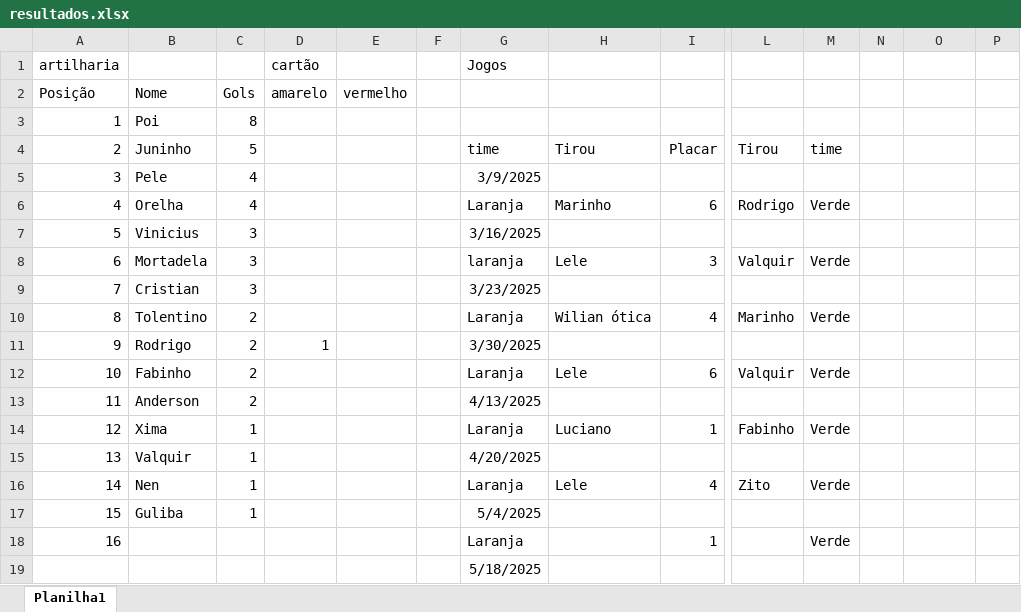
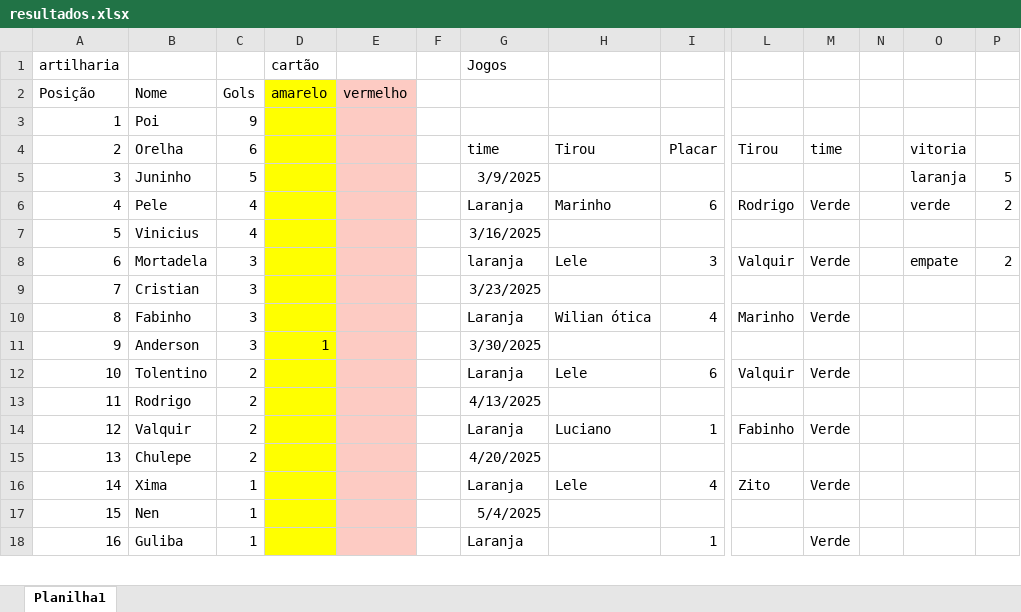
Before and after one commit to viniciusgithub25/veteranoFC, an Excel workbook: resultados.xlsx, sheet Planilha1, drawn as a sheet; only a part is shown, gaps mark what is left out; values as stored, in another font and other column widths than the file's, no borders; removed rows and columns are numbered as before the commit, all else as after; rows hold the shown columns only; the diff covers the shown part only; the diff names each change by its address in the sheet, - before the commit and + after, or states it on an @@ line.

```diff
--- a/resultados.xlsx (sheet Planilha1)
+++ b/resultados.xlsx (sheet Planilha1)
-D2:D4 fill: none
+D2:D4 fill: #FFFF00
-E2:E4 fill: none
+E2:E4 fill: #FDCBC3
-C3 (Gols): 8
+C3 (Gols): 9
-B4 (Nome): Juninho
+B4 (Nome): Orelha
-C4 (Gols): 5
+C4 (Gols): 6
-O4: (empty)
+O4: vitoria
-row 5: 3 | Pele | 4 |  |  |  | 3/9/2025
+row 5: 3 | Juninho | 5 |  |  |  | 3/9/2025 |  |  |  |  |  | laranja | 5
-B6 (Nome): Orelha
+B6 (Nome): Pele
-D6:D14 fill: none
+D6:D14 fill: #FFFF00
-E6:E14 fill: none
+E6:E14 fill: #FDCBC3
-O6: (empty)
+O6: verde
-P6: (empty)
+P6: 2
-C7 (Gols): 3
+C7 (Gols): 4
-O8: (empty)
+O8: empate
-P8: (empty)
+P8: 2
-B10 (Nome): Tolentino
+B10 (Nome): Fabinho
-C10:C11 (Gols): 2
+C10:C11 (Gols): 3
-B11 (Nome): Rodrigo
+B11 (Nome): Anderson
-B12 (Nome): Fabinho
+B12 (Nome): Tolentino
-B13 (Nome): Anderson
+B13 (Nome): Rodrigo
-B14 (Nome): Xima
+B14 (Nome): Valquir
-C14 (Gols): 1
+C14 (Gols): 2
-row 15: 13 | Valquir | 1 |  |  |  | 4/20/2025
+row 15: 13 | Chulepe | 2 |  |  |  | 4/20/2025
-B16 (Nome): Nen
+B16 (Nome): Xima
-D16:D18 fill: none
+D16:D18 fill: #FFFF00
-E16:E18 fill: none
+E16:E18 fill: #FDCBC3
-B17 (Nome): Guliba
+B17 (Nome): Nen
-B18 (Nome): (empty)
+B18 (Nome): Guliba
-C18 (Gols): (empty)
+C18 (Gols): 1
-row 19:  |  |  |  |  |  | 5/18/2025
```
Also changed, not shown: 10 added rows, 1 removed row, 8 edited cells, cell formats and row numbers in column A elsewhere in this sheet, 2 other files.
